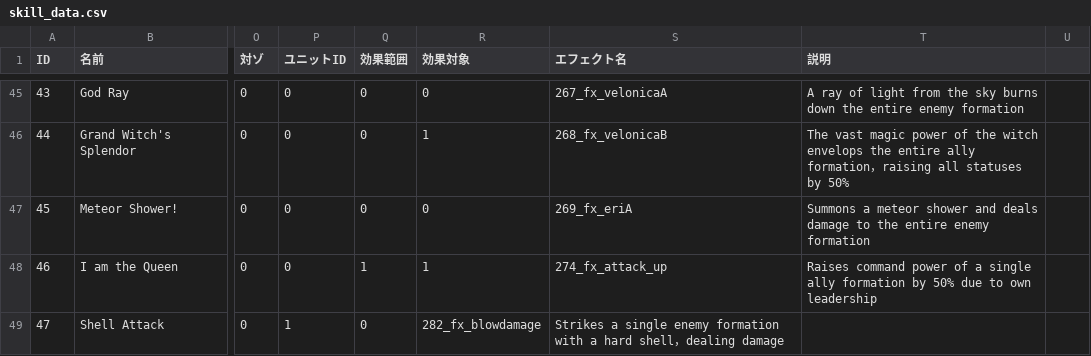
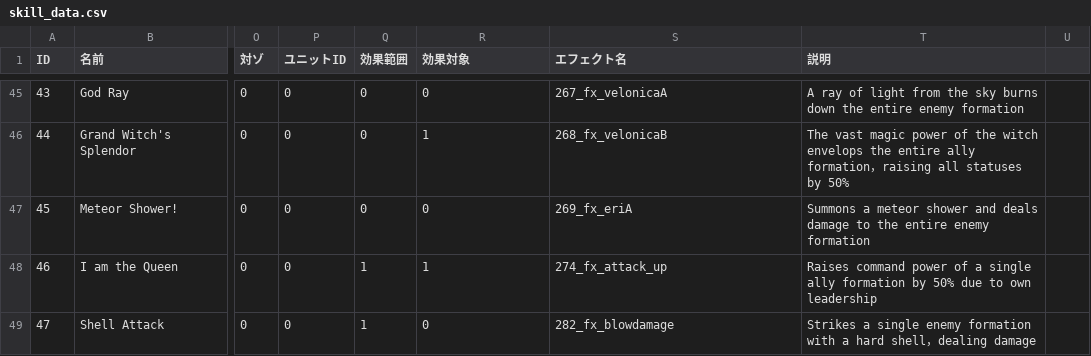
Before and after one commit to JamesTheCheapskate/WagamamaAlice1_TranslateProject, a CSV file: ProjectWitch/Assets/Resources/Data/skill_data.csv, drawn as a sheet; only a part is shown, gaps mark what is left out; the diff covers the shown part only; the diff names each change by its address in the sheet, - before the commit and + after, or states it on an @@ line.

Commit message:
I think I fixed the data file.

```diff
--- a/ProjectWitch/Assets/Resources/Data/skill_data.csv
+++ b/ProjectWitch/Assets/Resources/Data/skill_data.csv
-P49 (ユニットID): 1
+P49 (ユニットID): 0
-Q49 (効果範囲): 0
+Q49 (効果範囲): 1
-R49 (効果対象): 282_fx_blowdamage
+R49 (効果対象): 0
-S49 (エフェクト名): Strikes a single enemy formation with a hard shell，dealing damage
+S49 (エフェクト名): 282_fx_blowdamage
-T49 (説明): (empty)
+T49 (説明): Strikes a single enemy formation with a hard shell，dealing damage
```
Also changed, not shown: 15 edited cells elsewhere in this file, 1 other file.
